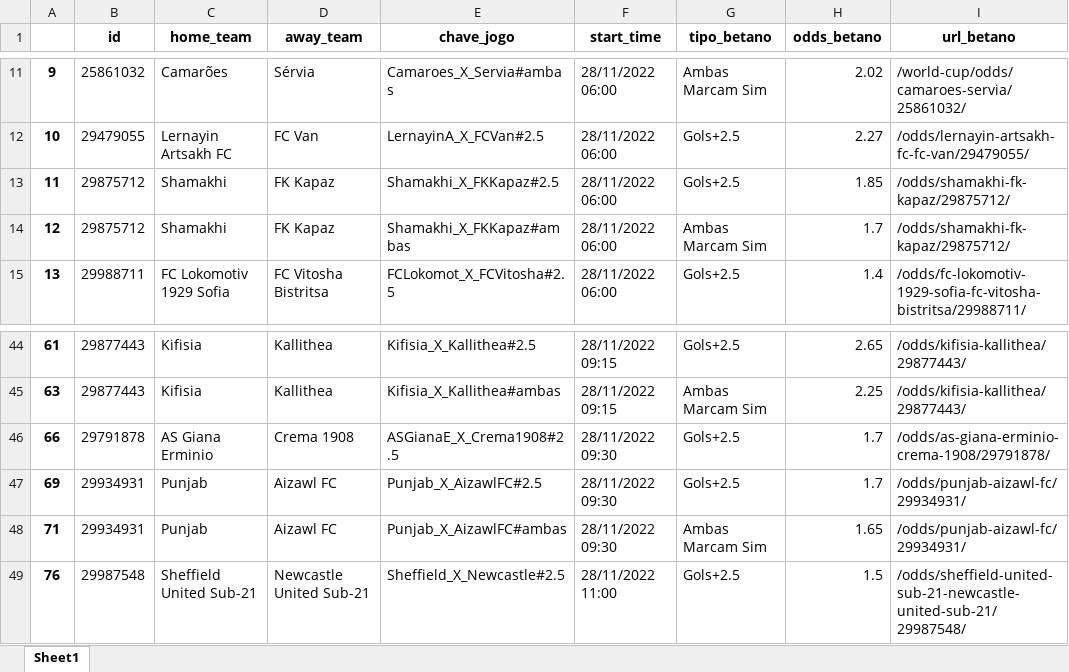
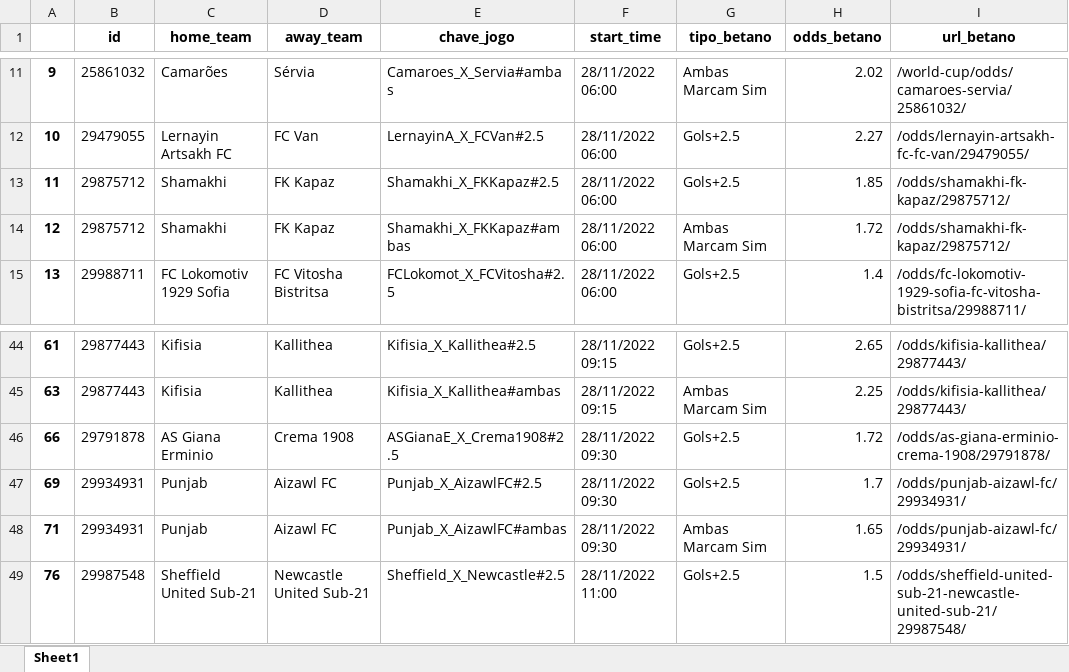
Before and after one commit to releandro15/frango_zord, an Excel workbook: cotacoes_betano.xlsx, sheet Sheet1, drawn as a sheet; only a part is shown, gaps mark what is left out; values as stored, in another font and other column widths than the file's, no borders; the diff names each change by its address in the sheet, - before the commit and + after, or states it on an @@ line.

```diff
--- a/cotacoes_betano.xlsx (sheet Sheet1)
+++ b/cotacoes_betano.xlsx (sheet Sheet1)
-H14 (odds_betano): 1.7
+H14 (odds_betano): 1.72
-H46 (odds_betano): 1.7
+H46 (odds_betano): 1.72
```
Also changed, not shown: betano.xlsx, cotacoes_retorno.xlsx, 4 other files.
